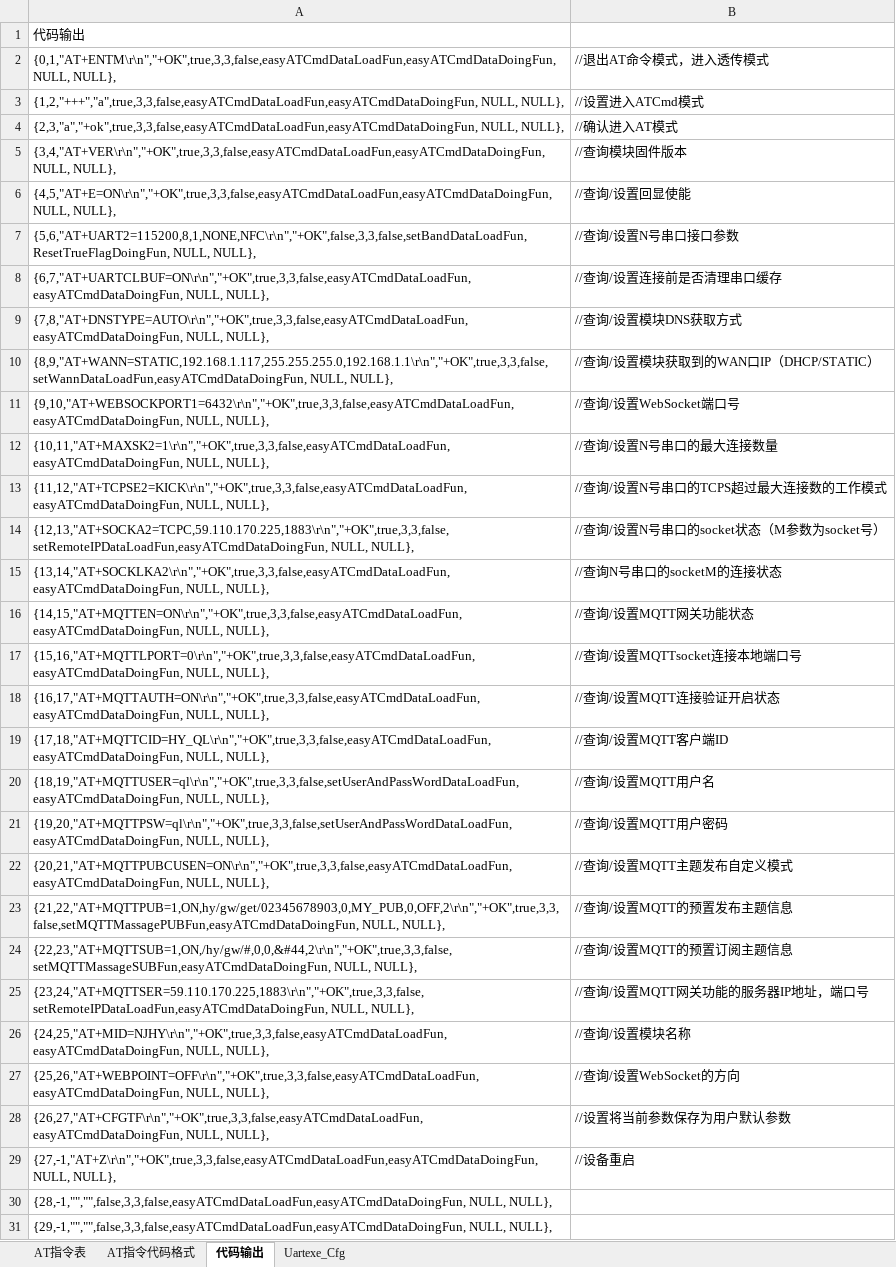
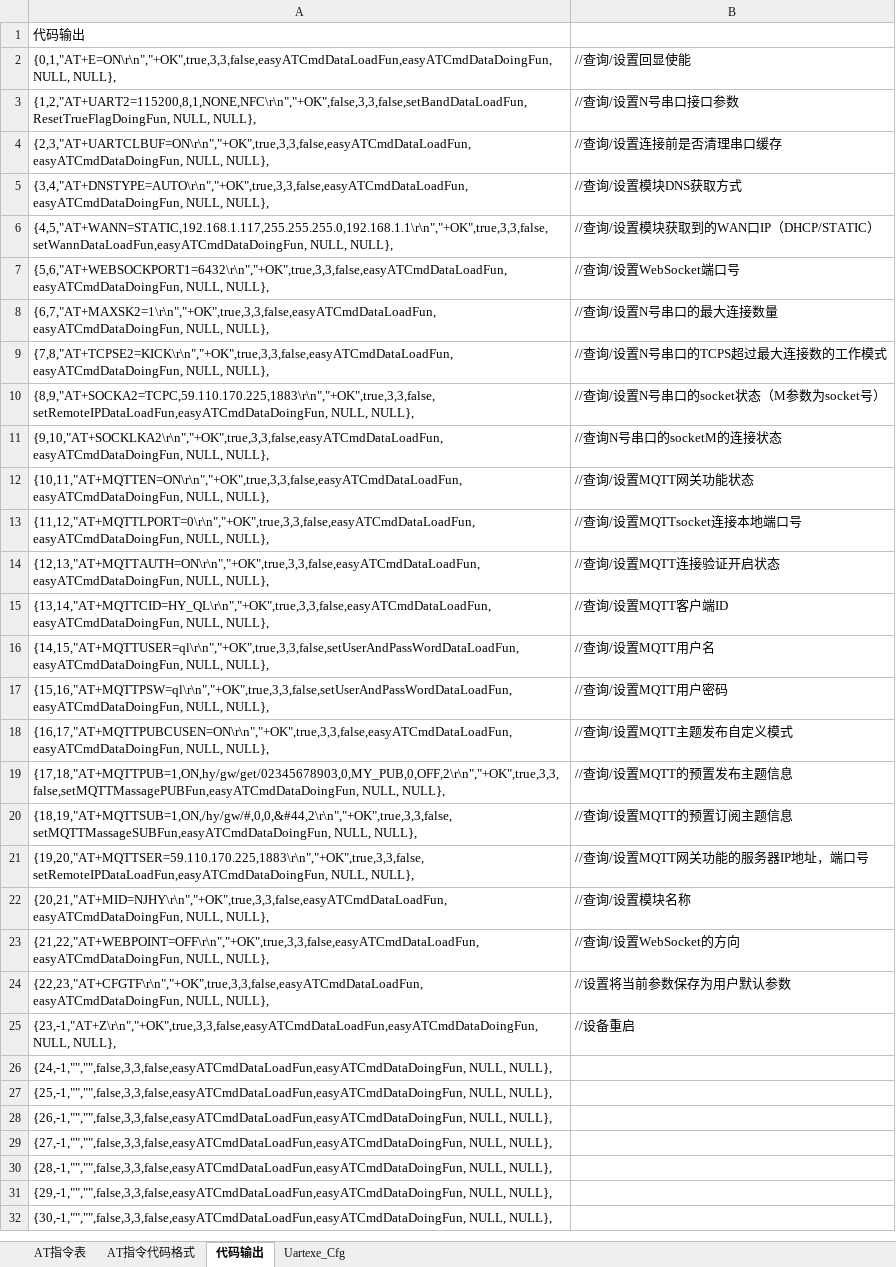
Before and after one commit to chaimark/WorkSpace, an Excel workbook: MQTT采集终端/MQTT采集器程序(新加 MQTT MBUS 网口功能)/Interflow/AT指令集_MQTT_ED2.xlsx, sheet 代码输出, drawn as a sheet; only a part is shown; the shorter side is filled out with more unchanged rows; values as stored, in another font and other column widths than the file's, no borders; removed rows and columns are numbered as before the commit, all else as after; the diff names each change by its address in the sheet, - before the commit and + after, or states it on an @@ line.

```diff
--- a/MQTT采集终端/MQTT采集器程序(新加 MQTT MBUS 网口功能)/Interflow/AT指令集_MQTT_ED2.xlsx (sheet 代码输出)
+++ b/MQTT采集终端/MQTT采集器程序(新加 MQTT MBUS 网口功能)/Interflow/AT指令集_MQTT_ED2.xlsx (sheet 代码输出)
-row 2: {0,1,"AT+ENTM\r\n","+OK",true,3,3,false,easyATCmdDataLoadFun,easyATCmdDataDoingFun, NULL, NULL}, | //退出AT命令模式，进入透传模式
-row 3: {1,2,"+++","a",true,3,3,false,easyATCmdDataLoadFun,easyATCmdDataDoingFun, NULL, NULL}, | //设置进入ATCmd模式
-row 4: {2,3,"a","+ok",true,3,3,false,easyATCmdDataLoadFun,easyATCmdDataDoingFun, NULL, NULL}, | //确认进入AT模式
-row 5: {3,4,"AT+VER\r\n","+OK",true,3,3,false,easyATCmdDataLoadFun,easyATCmdDataDoingFun, NULL, NULL}, | //查询模块固件版本
-A2: {4,5,"AT+E=ON\r\n","+OK",true,3,3,false,easyATCmdDataLoadFun,easyATCmdDataDoingFun, NULL, NULL},
+A2: {0,1,"AT+E=ON\r\n","+OK",true,3,3,false,easyATCmdDataLoadFun,easyATCmdDataDoingFun, NULL, NULL},
-A3: {5,6,"AT+UART2=115200,8,1,NONE,NFC\r\n","+OK",false,3,3,false,setBandDataLoadFun,ResetTrueFlagDoingFun, NULL, NULL},
+A3: {1,2,"AT+UART2=115200,8,1,NONE,NFC\r\n","+OK",false,3,3,false,setBandDataLoadFun,ResetTrueFlagDoingFun, NULL, NULL},
-A4: {6,7,"AT+UARTCLBUF=ON\r\n","+OK",true,3,3,false,easyATCmdDataLoadFun,easyATCmdDataDoingFun, NULL, NULL},
+A4: {2,3,"AT+UARTCLBUF=ON\r\n","+OK",true,3,3,false,easyATCmdDataLoadFun,easyATCmdDataDoingFun, NULL, NULL},
-A5: {7,8,"AT+DNSTYPE=AUTO\r\n","+OK",true,3,3,false,easyATCmdDataLoadFun,easyATCmdDataDoingFun, NULL, NULL},
+A5: {3,4,"AT+DNSTYPE=AUTO\r\n","+OK",true,3,3,false,easyATCmdDataLoadFun,easyATCmdDataDoingFun, NULL, NULL},
-A6: {8,9,"AT+WANN=STATIC,192.168.1.117,255.255.255.0,192.168.1.1\r\n","+OK",true,3,3,false,setWannDataLoadFun,easyATCmdDataDoingFun, NULL, NULL},
+A6: {4,5,"AT+WANN=STATIC,192.168.1.117,255.255.255.0,192.168.1.1\r\n","+OK",true,3,3,false,setWannDataLoadFun,easyATCmdDataDoingFun, NULL, NULL},
-A7: {9,10,"AT+WEBSOCKPORT1=6432\r\n","+OK",true,3,3,false,easyATCmdDataLoadFun,easyATCmdDataDoingFun, NULL, NULL},
+A7: {5,6,"AT+WEBSOCKPORT1=6432\r\n","+OK",true,3,3,false,easyATCmdDataLoadFun,easyATCmdDataDoingFun, NULL, NULL},
-A8: {10,11,"AT+MAXSK2=1\r\n","+OK",true,3,3,false,easyATCmdDataLoadFun,easyATCmdDataDoingFun, NULL, NULL},
+A8: {6,7,"AT+MAXSK2=1\r\n","+OK",true,3,3,false,easyATCmdDataLoadFun,easyATCmdDataDoingFun, NULL, NULL},
-A9: {11,12,"AT+TCPSE2=KICK\r\n","+OK",true,3,3,false,easyATCmdDataLoadFun,easyATCmdDataDoingFun, NULL, NULL},
+A9: {7,8,"AT+TCPSE2=KICK\r\n","+OK",true,3,3,false,easyATCmdDataLoadFun,easyATCmdDataDoingFun, NULL, NULL},
-A10: {12,13,"AT+SOCKA2=TCPC,59.110.170.225,1883\r\n","+OK",true,3,3,false,setRemoteIPDataLoadFun,easyATCmdDataDoingFun, NULL, NULL},
+A10: {8,9,"AT+SOCKA2=TCPC,59.110.170.225,1883\r\n","+OK",true,3,3,false,setRemoteIPDataLoadFun,easyATCmdDataDoingFun, NULL, NULL},
-A11: {13,14,"AT+SOCKLKA2\r\n","+OK",true,3,3,false,easyATCmdDataLoadFun,easyATCmdDataDoingFun, NULL, NULL},
+A11: {9,10,"AT+SOCKLKA2\r\n","+OK",true,3,3,false,easyATCmdDataLoadFun,easyATCmdDataDoingFun, NULL, NULL},
-A12: {14,15,"AT+MQTTEN=ON\r\n","+OK",true,3,3,false,easyATCmdDataLoadFun,easyATCmdDataDoingFun, NULL, NULL},
+A12: {10,11,"AT+MQTTEN=ON\r\n","+OK",true,3,3,false,easyATCmdDataLoadFun,easyATCmdDataDoingFun, NULL, NULL},
-A13: {15,16,"AT+MQTTLPORT=0\r\n","+OK",true,3,3,false,easyATCmdDataLoadFun,easyATCmdDataDoingFun, NULL, NULL},
+A13: {11,12,"AT+MQTTLPORT=0\r\n","+OK",true,3,3,false,easyATCmdDataLoadFun,easyATCmdDataDoingFun, NULL, NULL},
-A14: {16,17,"AT+MQTTAUTH=ON\r\n","+OK",true,3,3,false,easyATCmdDataLoadFun,easyATCmdDataDoingFun, NULL, NULL},
+A14: {12,13,"AT+MQTTAUTH=ON\r\n","+OK",true,3,3,false,easyATCmdDataLoadFun,easyATCmdDataDoingFun, NULL, NULL},
-A15: {17,18,"AT+MQTTCID=HY_QL\r\n","+OK",true,3,3,false,easyATCmdDataLoadFun,easyATCmdDataDoingFun, NULL, NULL},
+A15: {13,14,"AT+MQTTCID=HY_QL\r\n","+OK",true,3,3,false,easyATCmdDataLoadFun,easyATCmdDataDoingFun, NULL, NULL},
-A16: {18,19,"AT+MQTTUSER=ql\r\n","+OK",true,3,3,false,setUserAndPassWordDataLoadFun,easyATCmdDataDoingFun, NULL, NULL},
+A16: {14,15,"AT+MQTTUSER=ql\r\n","+OK",true,3,3,false,setUserAndPassWordDataLoadFun,easyATCmdDataDoingFun, NULL, NULL},
-A17: {19,20,"AT+MQTTPSW=ql\r\n","+OK",true,3,3,false,setUserAndPassWordDataLoadFun,easyATCmdDataDoingFun, NULL, NULL},
+A17: {15,16,"AT+MQTTPSW=ql\r\n","+OK",true,3,3,false,setUserAndPassWordDataLoadFun,easyATCmdDataDoingFun, NULL, NULL},
-A18: {20,21,"AT+MQTTPUBCUSEN=ON\r\n","+OK",true,3,3,false,easyATCmdDataLoadFun,easyATCmdDataDoingFun, NULL, NULL},
+A18: {16,17,"AT+MQTTPUBCUSEN=ON\r\n","+OK",true,3,3,false,easyATCmdDataLoadFun,easyATCmdDataDoingFun, NULL, NULL},
-A19: {21,22,"AT+MQTTPUB=1,ON,hy/gw/get/02345678903,0,MY_PUB,0,OFF,2\r\n","+OK",true,3,3,false,setMQTTMassagePUBFun,easyATCmdDataDoingFun, NULL, NULL},
+A19: {17,18,"AT+MQTTPUB=1,ON,hy/gw/get/02345678903,0,MY_PUB,0,OFF,2\r\n","+OK",true,3,3,false,setMQTTMassagePUBFun,easyATCmdDataDoingFun, NULL, NULL},
-A20: {22,23,"AT+MQTTSUB=1,ON,/hy/gw/#,0,0,&#44,2\r\n","+OK",true,3,3,false,setMQTTMassageSUBFun,easyATCmdDataDoingFun, NULL, NULL},
+A20: {18,19,"AT+MQTTSUB=1,ON,/hy/gw/#,0,0,&#44,2\r\n","+OK",true,3,3,false,setMQTTMassageSUBFun,easyATCmdDataDoingFun, NULL, NULL},
-A21: {23,24,"AT+MQTTSER=59.110.170.225,1883\r\n","+OK",true,3,3,false,setRemoteIPDataLoadFun,easyATCmdDataDoingFun, NULL, NULL},
+A21: {19,20,"AT+MQTTSER=59.110.170.225,1883\r\n","+OK",true,3,3,false,setRemoteIPDataLoadFun,easyATCmdDataDoingFun, NULL, NULL},
-A22: {24,25,"AT+MID=NJHY\r\n","+OK",true,3,3,false,easyATCmdDataLoadFun,easyATCmdDataDoingFun, NULL, NULL},
+A22: {20,21,"AT+MID=NJHY\r\n","+OK",true,3,3,false,easyATCmdDataLoadFun,easyATCmdDataDoingFun, NULL, NULL},
-A23: {25,26,"AT+WEBPOINT=OFF\r\n","+OK",true,3,3,false,easyATCmdDataLoadFun,easyATCmdDataDoingFun, NULL, NULL},
+A23: {21,22,"AT+WEBPOINT=OFF\r\n","+OK",true,3,3,false,easyATCmdDataLoadFun,easyATCmdDataDoingFun, NULL, NULL},
-A24: {26,27,"AT+CFGTF\r\n","+OK",true,3,3,false,easyATCmdDataLoadFun,easyATCmdDataDoingFun, NULL, NULL},
+A24: {22,23,"AT+CFGTF\r\n","+OK",true,3,3,false,easyATCmdDataLoadFun,easyATCmdDataDoingFun, NULL, NULL},
-A25: {27,-1,"AT+Z\r\n","+OK",true,3,3,false,easyATCmdDataLoadFun,easyATCmdDataDoingFun, NULL, NULL},
+A25: {23,-1,"AT+Z\r\n","+OK",true,3,3,false,easyATCmdDataLoadFun,easyATCmdDataDoingFun, NULL, NULL},
+row 26: {24,-1,"","",false,3,3,false,easyATCmdDataLoadFun,easyATCmdDataDoingFun, NULL, NULL},
+row 27: {25,-1,"","",false,3,3,false,easyATCmdDataLoadFun,easyATCmdDataDoingFun, NULL, NULL},
+row 28: {26,-1,"","",false,3,3,false,easyATCmdDataLoadFun,easyATCmdDataDoingFun, NULL, NULL},
+row 29: {27,-1,"","",false,3,3,false,easyATCmdDataLoadFun,easyATCmdDataDoingFun, NULL, NULL},
```
Also changed, not shown: sheet AT指令代码格式, sheet AT指令表, formulas that keep their value, 2 other files.
